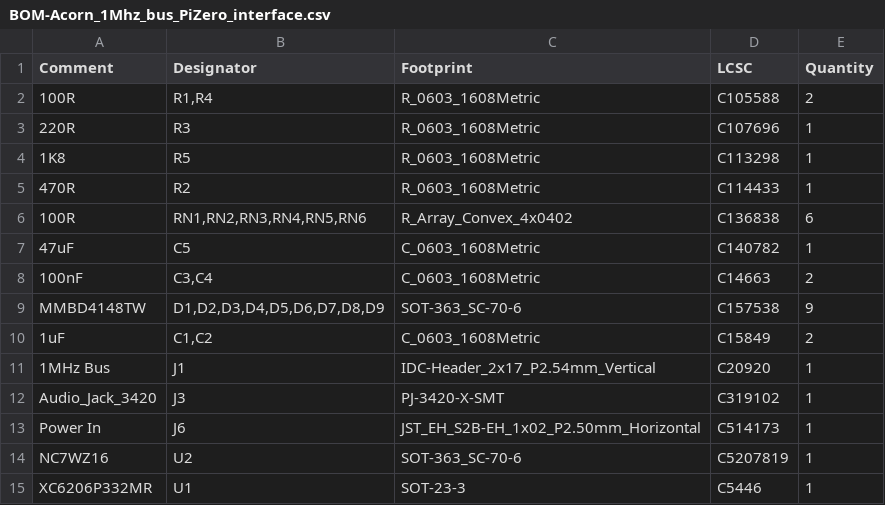
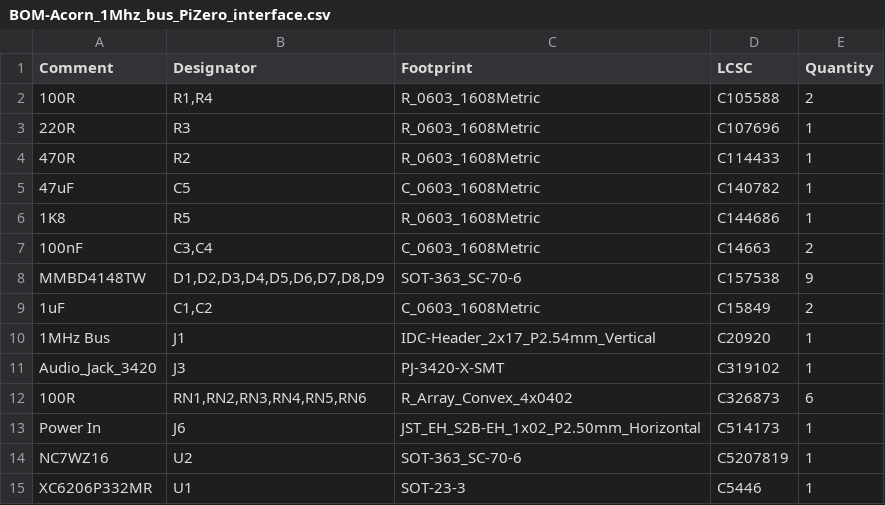
Before and after one commit to simoninns/acorn_1mhz_bus_pi_if, a CSV file: kicad/jlcpcb/production_files/BOM-Acorn_1Mhz_bus_PiZero_interface.csv, drawn as a sheet.

```diff
--- a/kicad/jlcpcb/production_files/BOM-Acorn_1Mhz_bus_PiZero_interface.csv
+++ b/kicad/jlcpcb/production_files/BOM-Acorn_1Mhz_bus_PiZero_interface.csv
@@ -3,6 +3,5 @@ Comment,Designator,Footprint,LCSC,Quantity
 220R,R3,R_0603_1608Metric,C107696,1
-1K8,R5,R_0603_1608Metric,C113298,1
 470R,R2,R_0603_1608Metric,C114433,1
-100R,"RN1,RN2,RN3,RN4,RN5,RN6",R_Array_Convex_4x0402,C136838,6
 47uF,C5,C_0603_1608Metric,C140782,1
+1K8,R5,R_0603_1608Metric,C144686,1
 100nF,"C3,C4",C_0603_1608Metric,C14663,2
@@ -12,2 +11,3 @@ MMBD4148TW,"D1,D2,D3,D4,D5,D6,D7,D8,D9",SOT-363_SC-70-6,C157538,9
 Audio_Jack_3420,J3,PJ-3420-X-SMT,C319102,1
+100R,"RN1,RN2,RN3,RN4,RN5,RN6",R_Array_Convex_4x0402,C326873,6
 Power In,J6,JST_EH_S2B-EH_1x02_P2.50mm_Horizontal,C514173,1
```
Also changed, not shown: 20 other files.
